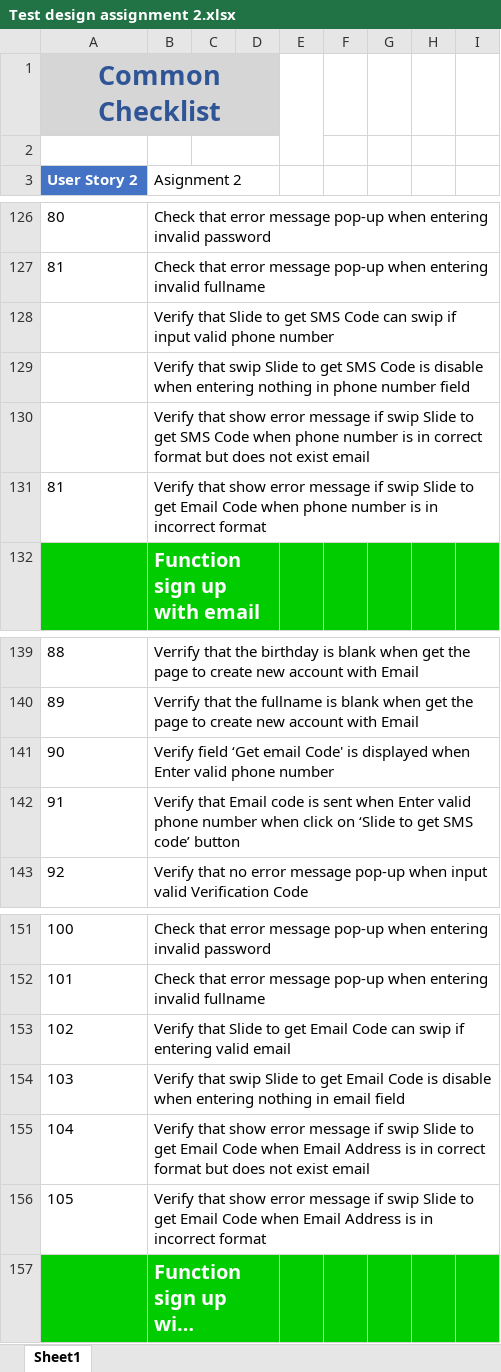
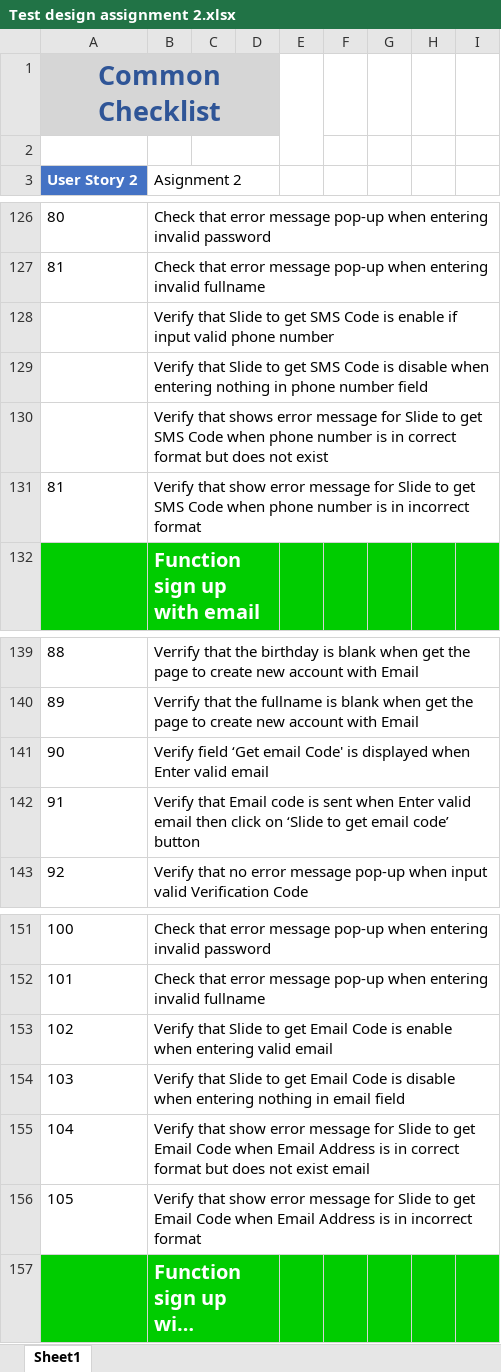
Before and after one commit to oniyatos/Auto-Homework, an Excel workbook: Mid term/Test design/Test design assignment 2.xlsx, sheet Sheet1, drawn as a sheet; only a part is shown, gaps mark what is left out; long unchanged cells end in …; values as stored, in another font and other column widths than the file's, no borders; the diff names each change by its address in the sheet, - before the commit and + after, or states it on an @@ line.

Commit message:
Add files via upload

```diff
--- a/Mid term/Test design/Test design assignment 2.xlsx (sheet Sheet1)
+++ b/Mid term/Test design/Test design assignment 2.xlsx (sheet Sheet1)
-B128 (Asignment 2): …SMS Code can swip if input…
+B128 (Asignment 2): …SMS Code is enable if input…
-B129 (Asignment 2): Verify that swip Slide to…
+B129 (Asignment 2): Verify that Slide to…
-B130 (Asignment 2): Verify that show error message if swip Slide to get SMS Code when phone number is in correct format but does not exist email
+B130 (Asignment 2): Verify that shows error message for Slide to get SMS Code when phone number is in correct format but does not exist
-B131 (Asignment 2): …error message if swip Slide to get Email Code when…
+B131 (Asignment 2): …error message for Slide to get SMS Code when…
-B141 (Asignment 2): …Enter valid phone number
+B141 (Asignment 2): …Enter valid email
-B142 (Asignment 2): …Enter valid phone number when click on ‘Slide to get SMS code’ button
+B142 (Asignment 2): …Enter valid email then click on ‘Slide to get email code’ button
-B153 (Asignment 2): …Email Code can swip if entering valid…
+B153 (Asignment 2): …Email Code is enable when entering valid…
-B154 (Asignment 2): Verify that swip Slide to…
+B154 (Asignment 2): Verify that Slide to…
-B155 (Asignment 2): …error message if swip Slide to…
+B155 (Asignment 2): …error message for Slide to…
-B156 (Asignment 2): …error message if swip Slide to…
+B156 (Asignment 2): …error message for Slide to…
```
